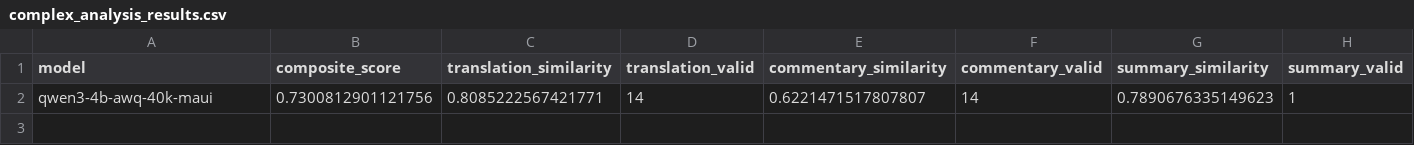
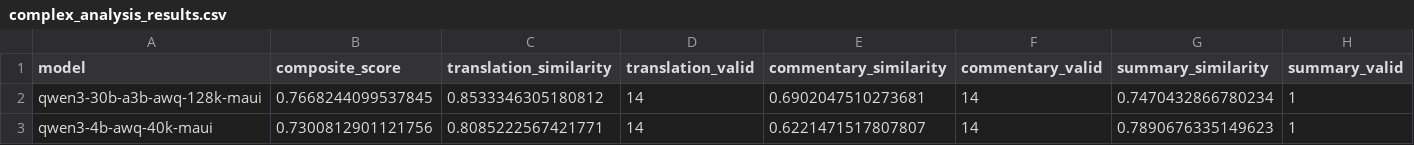
Before and after one commit to PurpleMaia/KumuBot-L1-Translation, a CSV file: benchmarking/complex_analysis_results.csv, drawn as a sheet.

```diff
--- a/benchmarking/complex_analysis_results.csv
+++ b/benchmarking/complex_analysis_results.csv
@@ -1,2 +1,3 @@
 model,composite_score,translation_similarity,translation_valid,commentary_similarity,commentary_valid,summary_similarity,summary_valid
+qwen3-30b-a3b-awq-128k-maui,0.7668244099537845,0.8533346305180812,14,0.6902047510273681,14,0.7470432866780234,1
 qwen3-4b-awq-40k-maui,0.7300812901121756,0.8085222567421771,14,0.6221471517807807,14,0.7890676335149623,1
```
Also changed, not shown: 44 other files.
